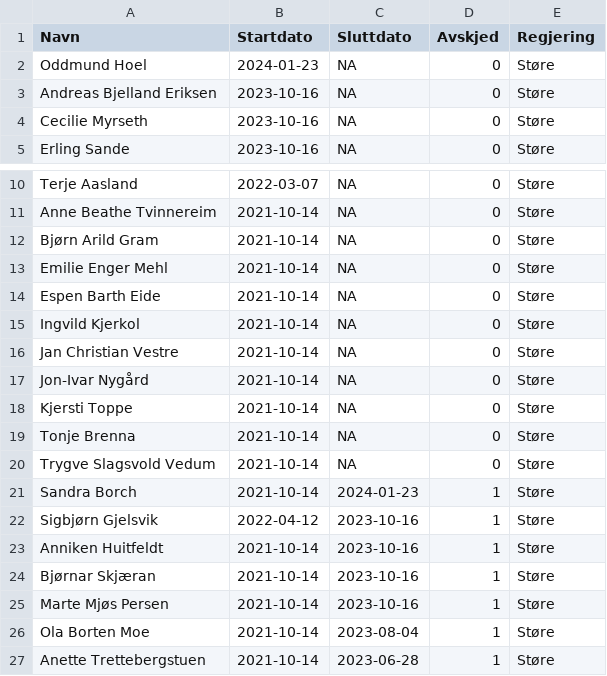
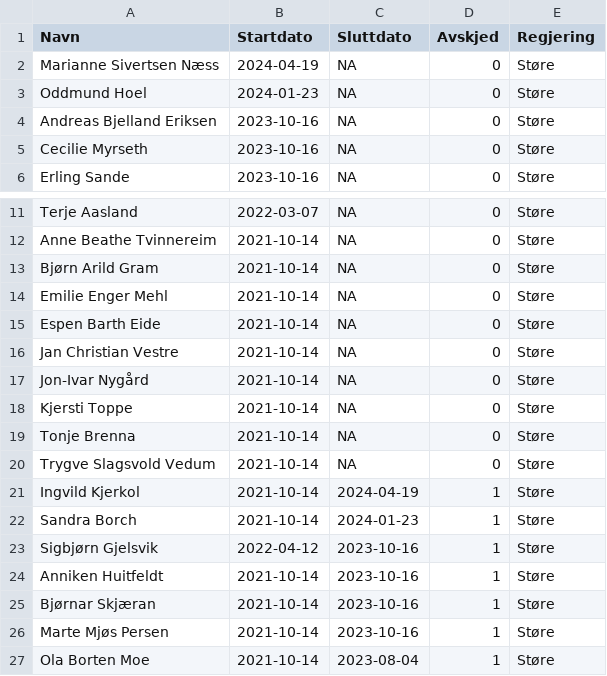
Before and after one commit to hmalmedal/minister, a CSV file: regjering.csv, drawn as a sheet; only a part is shown, gaps mark what is left out; the shorter side is filled out with more unchanged rows.

Commit message:
Ny statsråd

```diff
--- a/regjering.csv
+++ b/regjering.csv
@@ -1,2 +1,3 @@
 Navn,Startdato,Sluttdato,Avskjed,Regjering
+Marianne Sivertsen Næss,2024-04-19,NA,0,Støre
 Oddmund Hoel,2024-01-23,NA,0,Støre
@@ -14,3 +15,2 @@ Emilie Enger Mehl,2021-10-14,NA,0,Støre
 Espen Barth Eide,2021-10-14,NA,0,Støre
-Ingvild Kjerkol,2021-10-14,NA,0,Støre
 Jan Christian Vestre,2021-10-14,NA,0,Støre
@@ -20,2 +20,3 @@ Tonje Brenna,2021-10-14,NA,0,Støre
 Trygve Slagsvold Vedum,2021-10-14,NA,0,Støre
+Ingvild Kjerkol,2021-10-14,2024-04-19,1,Støre
 Sandra Borch,2021-10-14,2024-01-23,1,Støre
```
